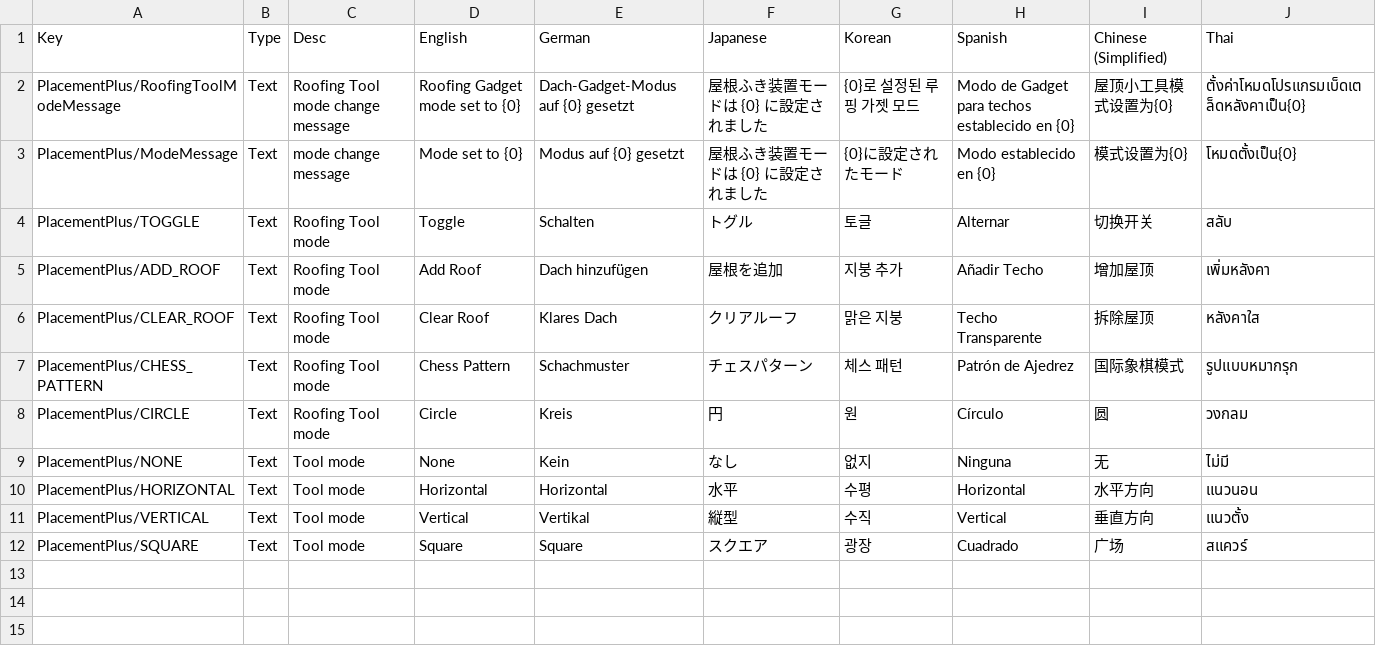
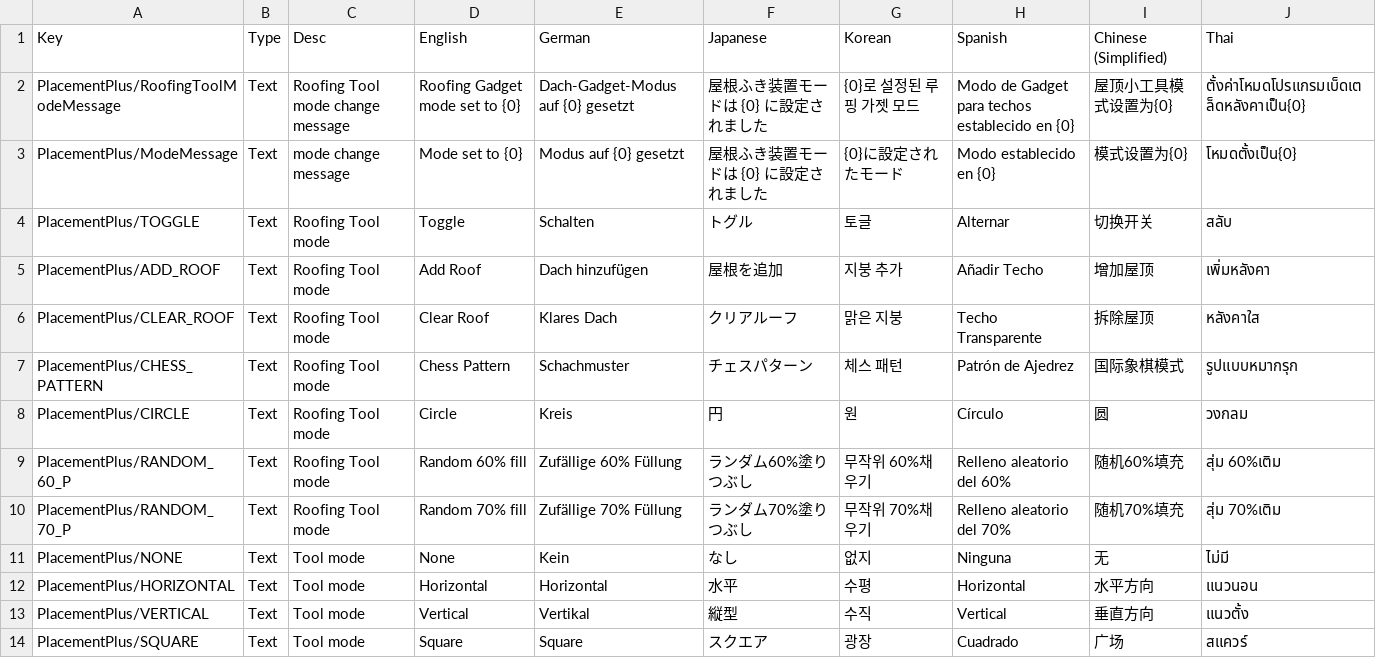
Before and after one commit to limoka/CoreKeeperMods, a CSV file: SDK Mods/Assets/Mods/PlacementPlus/Localization/Localization.csv, drawn as a sheet; the diff names each change by its address in the sheet, - before the commit and + after, or states it on an @@ line.

Commit message:
Placement Plus v1.7.2

```diff
--- a/SDK Mods/Assets/Mods/PlacementPlus/Localization/Localization.csv
+++ b/SDK Mods/Assets/Mods/PlacementPlus/Localization/Localization.csv
+row 9: PlacementPlus/RANDOM_60_P | Text | Roofing Tool mode | Random 60% fill | Zufällige 60% Füllung | ランダム60%塗りつぶし | 무작위 60%채우기 | Relleno aleatorio del 60% | 随机60%填充 | สุ่ม 60%เติม
+row 10: PlacementPlus/RANDOM_70_P | Text | Roofing Tool mode | Random 70% fill | Zufällige 70% Füllung | ランダム70%塗りつぶし | 무작위 70%채우기 | Relleno aleatorio del 70% | 随机70%填充 | สุ่ม 70%เติม
```
Also changed, not shown: 13 other files.
